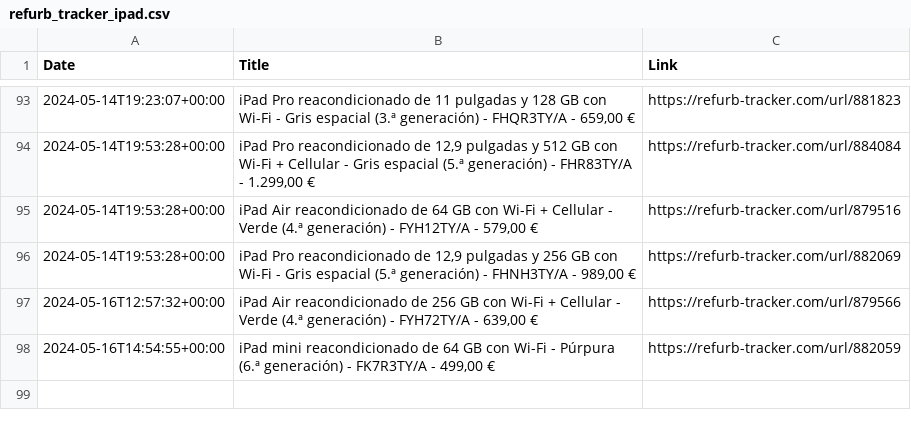
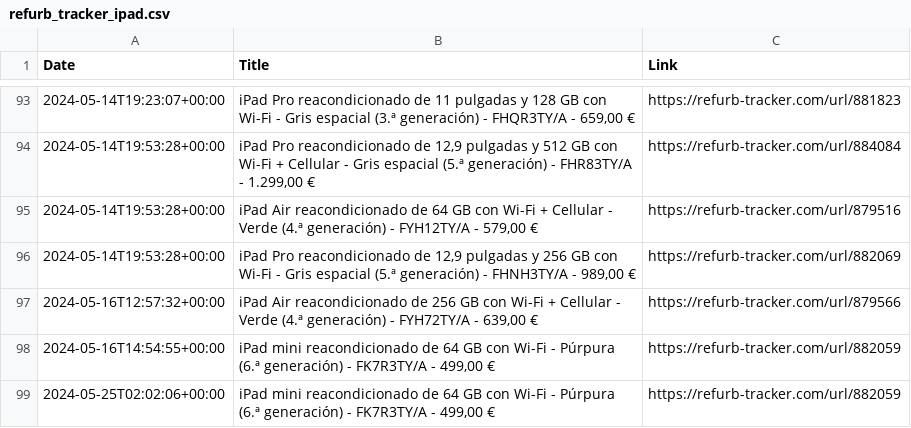
Before and after one commit to felconmar/refurb-tracker-history, a CSV file: data/es/refurb_tracker_ipad.csv, drawn as a sheet; only a part is shown, gaps mark what is left out; the diff names each change by its address in the sheet, - before the commit and + after, or states it on an @@ line.

```diff
--- a/data/es/refurb_tracker_ipad.csv
+++ b/data/es/refurb_tracker_ipad.csv
+row 99: 2024-05-25T02:02:06+00:00 | iPad mini reacondicionado de 64 GB con Wi-Fi - Púrpura (6.ª generación) - FK7R3TY/A - 499,00 € | https://refurb-tracker.com/url/882059
```
Also changed, not shown: data/ch/refurb_tracker_ipad.csv, data/it/refurb_tracker_ipad.csv, 1 other file.
